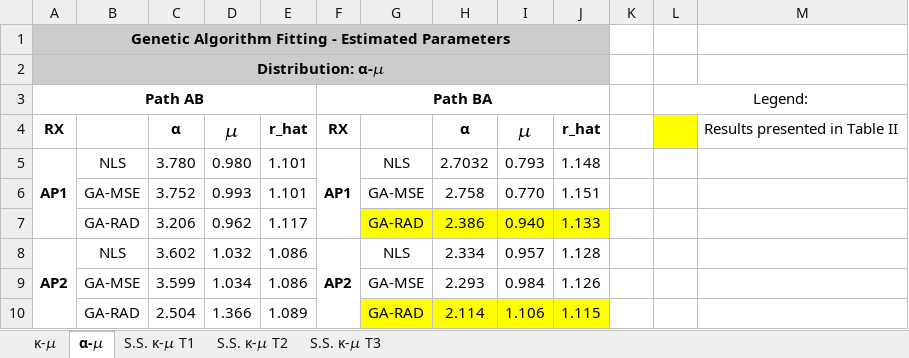
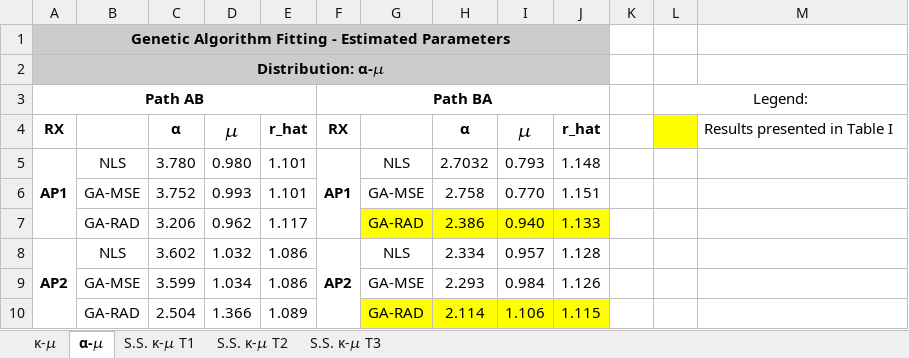
Before and after one commit to ML4Comms/ga-mmwave, an Excel workbook: results/EstimatedParameters_AllScenarios.xlsx, sheet α-𝜇, drawn as a sheet; only a part is shown; values as stored, in another font and other column widths than the file's, no borders; charts and pictures not drawn; the diff names each change by its address in the sheet, - before the commit and + after, or states it on an @@ line.

Commit message:
highlighted results

```diff
--- a/results/EstimatedParameters_AllScenarios.xlsx (sheet α-𝜇)
+++ b/results/EstimatedParameters_AllScenarios.xlsx (sheet α-𝜇)
-M4: Results presented in Table II
+M4: Results presented in Table I
```
Also changed, not shown: sheet κ-𝜇, sheet S.S. κ-𝜇 T2, sheet S.S. κ-𝜇 T3, sheet S.S. κ-𝜇 T1, charts or pictures.
